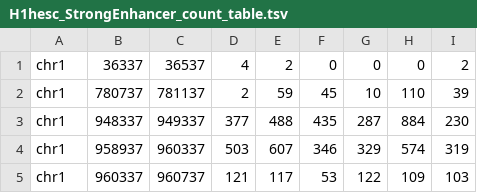
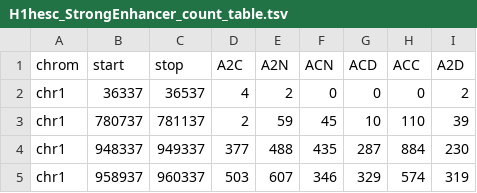
Before and after one commit to azofeifa/ButcherDrugRes, a TSV file: tables/H1hesc_StrongEnhancer_count_table.tsv, drawn as a sheet; only a part is shown; the shorter side is filled out with more unchanged rows; the diff names each change by its address in the sheet, - before the commit and + after, or states it on an @@ line.

```diff
--- a/tables/H1hesc_StrongEnhancer_count_table.tsv
+++ b/tables/H1hesc_StrongEnhancer_count_table.tsv
+row 1: chrom | start | stop | A2C | A2N | ACN | ACD | ACC | A2D
```
Also changed, not shown: 20 other files.
